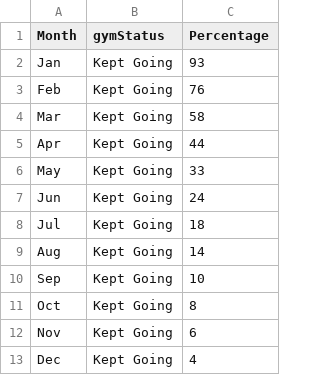
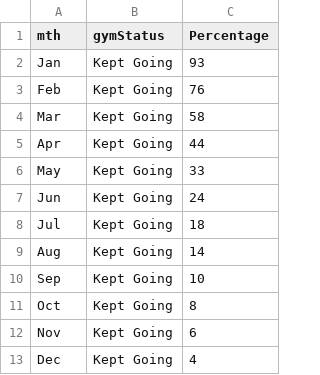
Before and after one commit to IronoaNik/web, a CSV file: gymStatusMonth.csv, drawn as a sheet.

Commit message:
Update gymStatusMonth.csv

```diff
--- a/gymStatusMonth.csv
+++ b/gymStatusMonth.csv
@@ -1,2 +1,2 @@
-Month,gymStatus,Percentage
+mth,gymStatus,Percentage
 Jan,Kept Going,93
```
